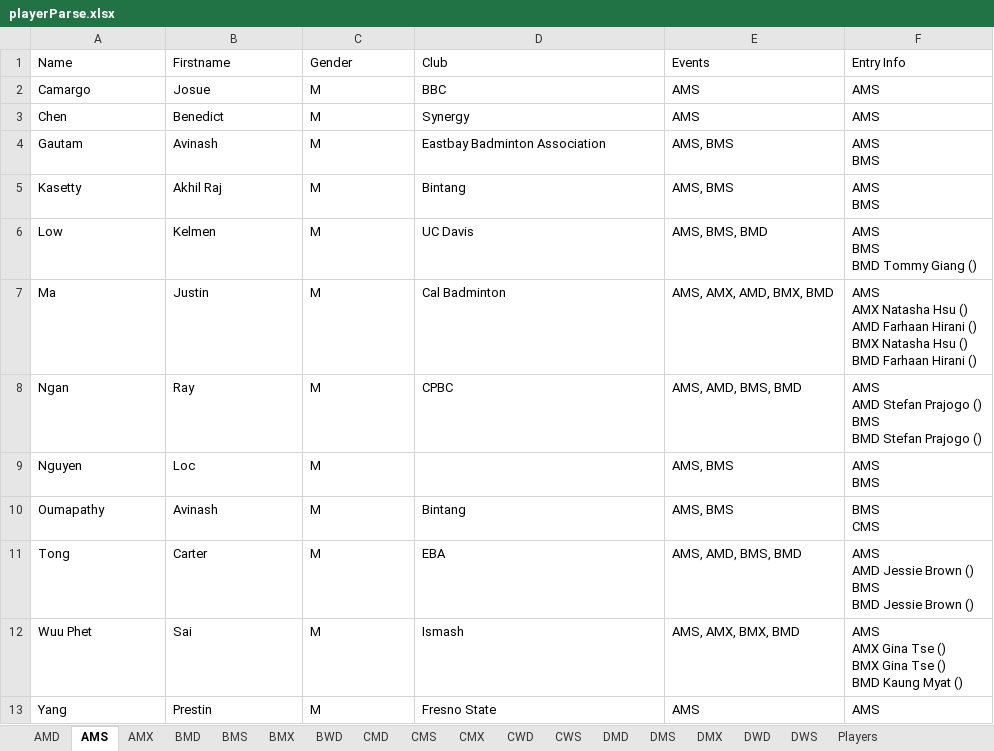
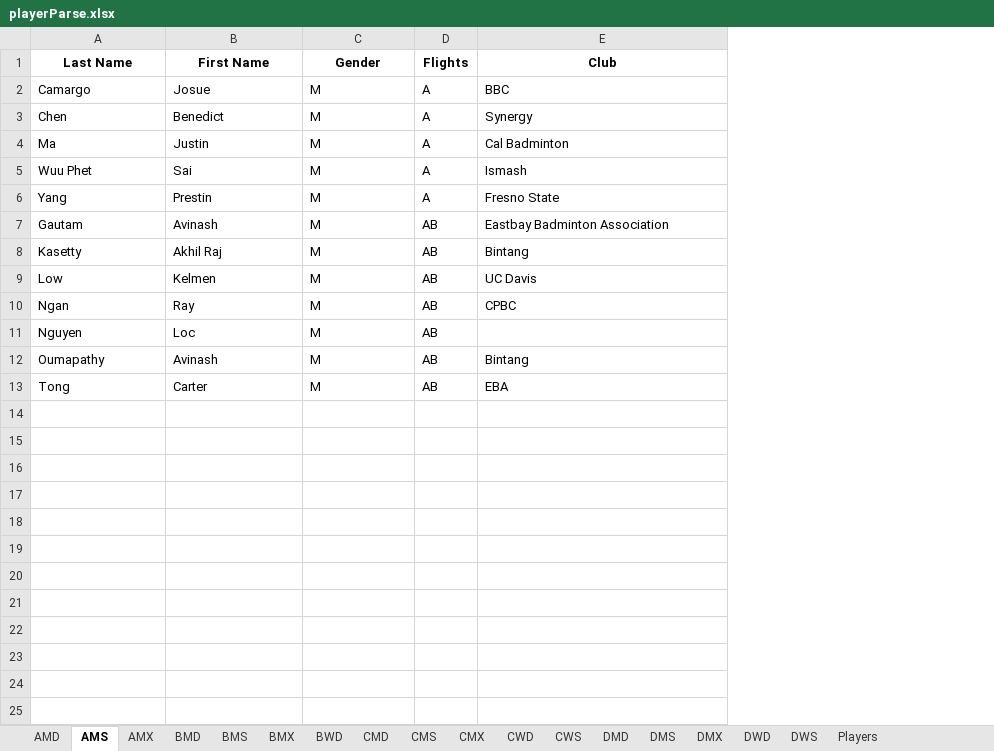
Before and after one commit to katduong/draw-maker, an Excel workbook: playerParse.xlsx, sheet AMS, drawn as a sheet; values as stored, in another font and other column widths than the file's, no borders; removed rows and columns are numbered as before the commit, all else as after; ↵ is a line break in a cell; the diff names each change by its address in the sheet, - before the commit and + after, or states it on an @@ line.

```diff
--- a/playerParse.xlsx (sheet AMS)
+++ b/playerParse.xlsx (sheet AMS)
+column D (Flights), rows 2-3: A | A; rows 7-13: all AB
-column E (Events), rows 2-6: AMS | AMS | AMS, BMS | AMS, BMS | AMS, BMS, BMD; rows 8-11: AMS, AMD, BMS, BMD | AMS, BMS | AMS, BMS | AMS, AMD, BMS, BMD
-column F (Entry Info), rows 2-6: AMS | AMS | AMS ↵ BMS | AMS ↵ BMS | AMS ↵ BMS ↵ BMD Tommy Giang (); rows 8-11: AMS ↵ AMD Stefan Prajogo () ↵ BMS ↵ BMD Stefan Prajogo () | AMS ↵ BMS | BMS ↵ CMS | AMS ↵ AMD Jessie Brown () ↵ BMS ↵ BMD Jessie Brown ()
-A1: Name
+A1: Last Name
@@ A1:C1 bold: off → on, alignment: left → center @@
-B1: Firstname
+B1: First Name
@@ E1 bold: off → on, alignment: left → center @@
@@ row 7 moved to row 4: Ma @@
@@ row 12 moved to row 5: Wuu Phet @@
@@ row 13 moved to row 6: Yang @@
```
Also changed, not shown: sheet DMD, sheet CMD, sheet DMX, sheet CMX, sheet BMD, sheet Players, 11 more sheets, playerList.xlsx, 14 other files.
